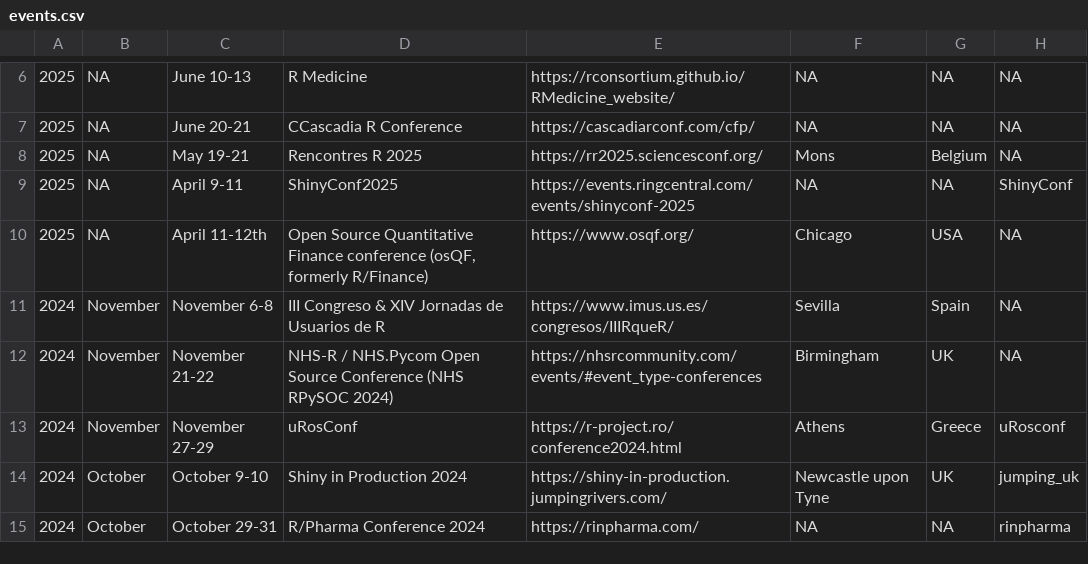
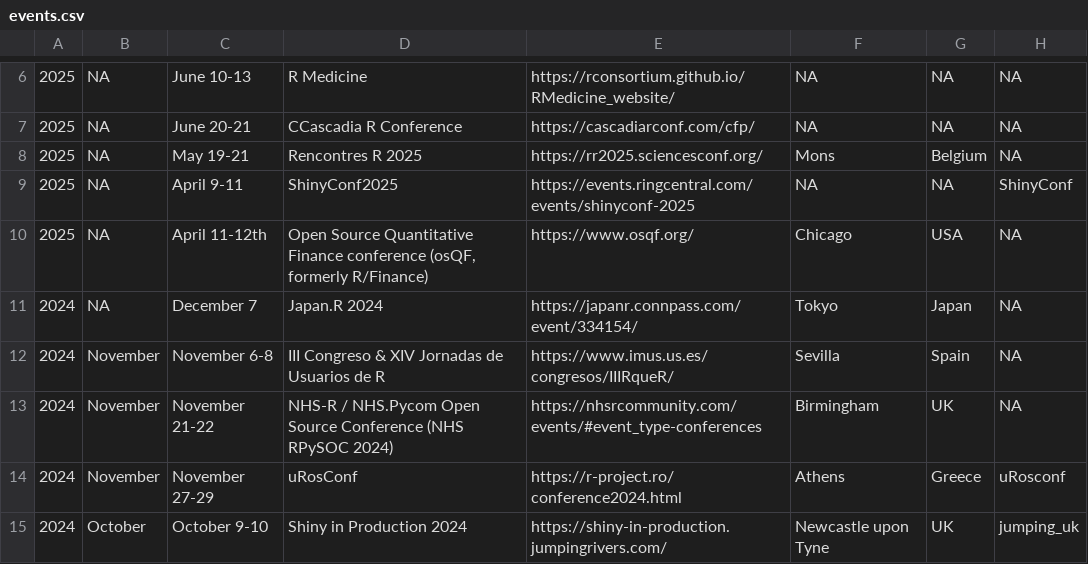
Before and after one commit to jumpingrivers/meetingsR, a CSV file: docs/events.csv, drawn as a sheet; only a part is shown, gaps mark what is left out; the shorter side is filled out with more unchanged rows.

```diff
--- a/docs/events.csv
+++ b/docs/events.csv
@@ -10,2 +10,3 @@
 2025,NA,April 11-12th,"Open Source Quantitative Finance conference (osQF, formerly R/Finance)",https://www.osqf.org/,Chicago,USA,NA
+2024,NA,December 7,Japan.R 2024,https://japanr.connpass.com/event/334154/,Tokyo,Japan,NA
 2024,November,November 6-8,III Congreso & XIV Jornadas de Usuarios de R,https://www.imus.us.es/congresos/IIIRqueR/,Sevilla,Spain,NA
```
Also changed, not shown: 10 other files.
